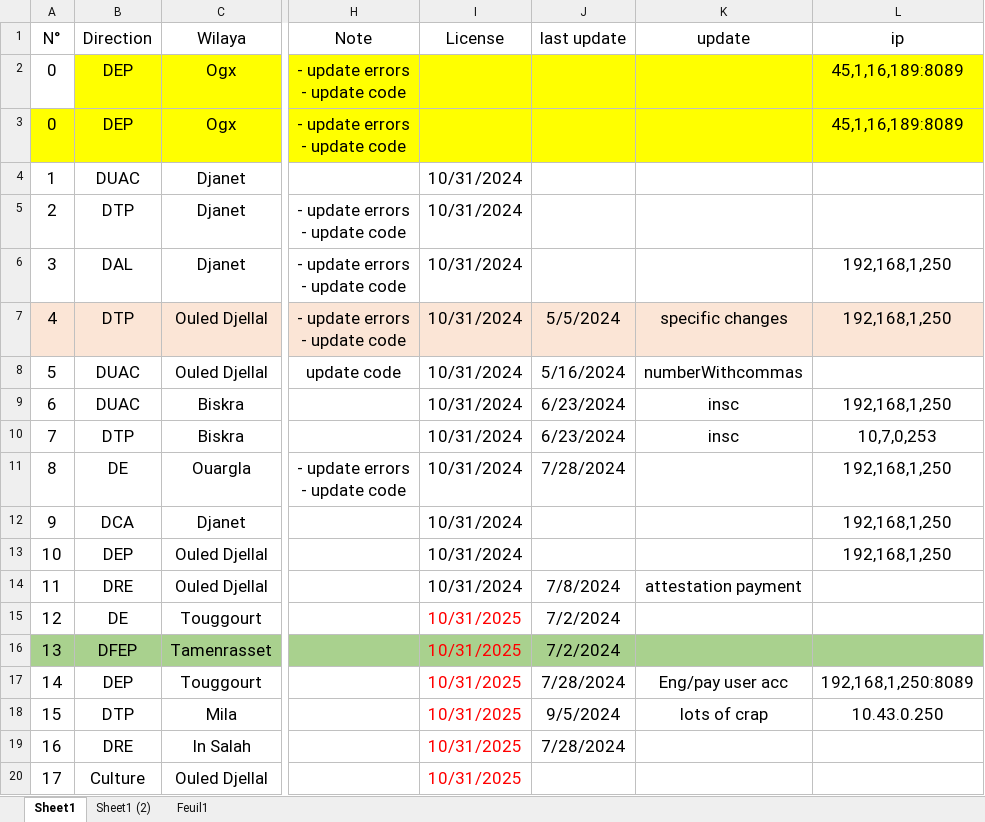
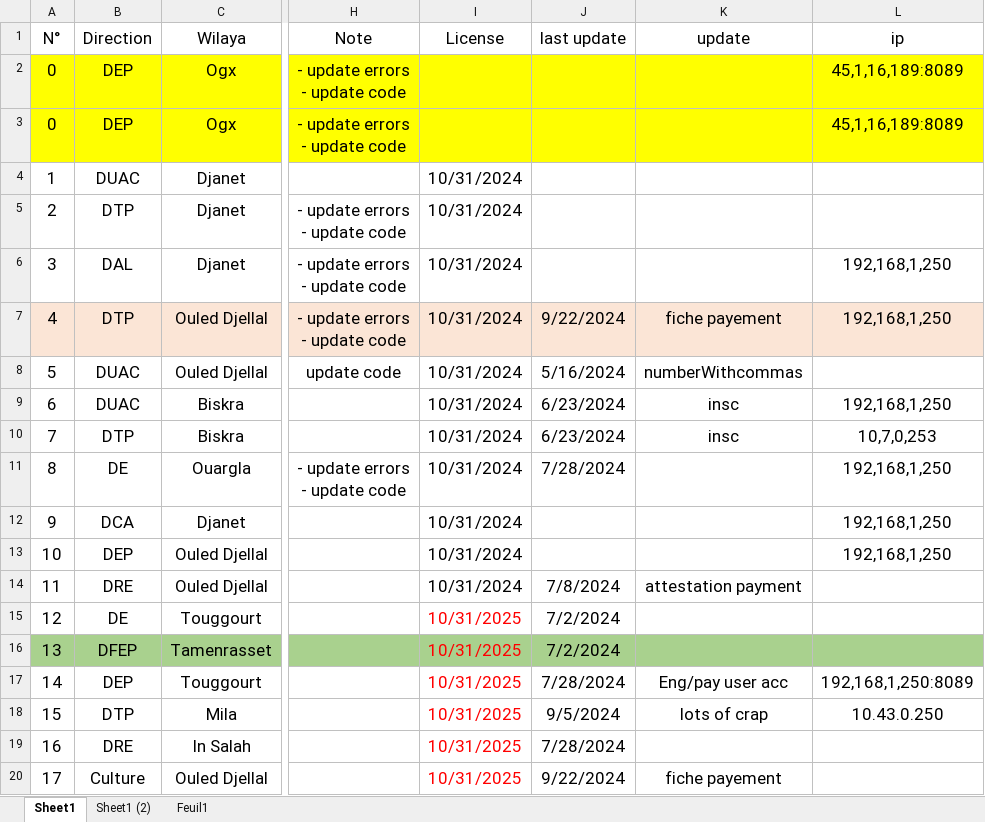
Before and after one commit to iatarien/LGCE, an Excel workbook: anydesk.xlsx, sheet Sheet1, drawn as a sheet; only a part is shown, gaps mark what is left out; values as stored, in another font and other column widths than the file's, no borders; the diff names each change by its address in the sheet, - before the commit and + after, or states it on an @@ line.

Commit message:
anydesk

```diff
--- a/anydesk.xlsx (sheet Sheet1)
+++ b/anydesk.xlsx (sheet Sheet1)
-A2 fill: none
+A2 fill: #FFFF00
-J7 (last update): 5/5/2024
+J7 (last update): 9/22/2024
-K7 (update): specific changes
+K7 (update): fiche payement
-J20 (last update): (empty)
+J20 (last update): 9/22/2024
-K20 (update): (empty)
+K20 (update): fiche payement
```
